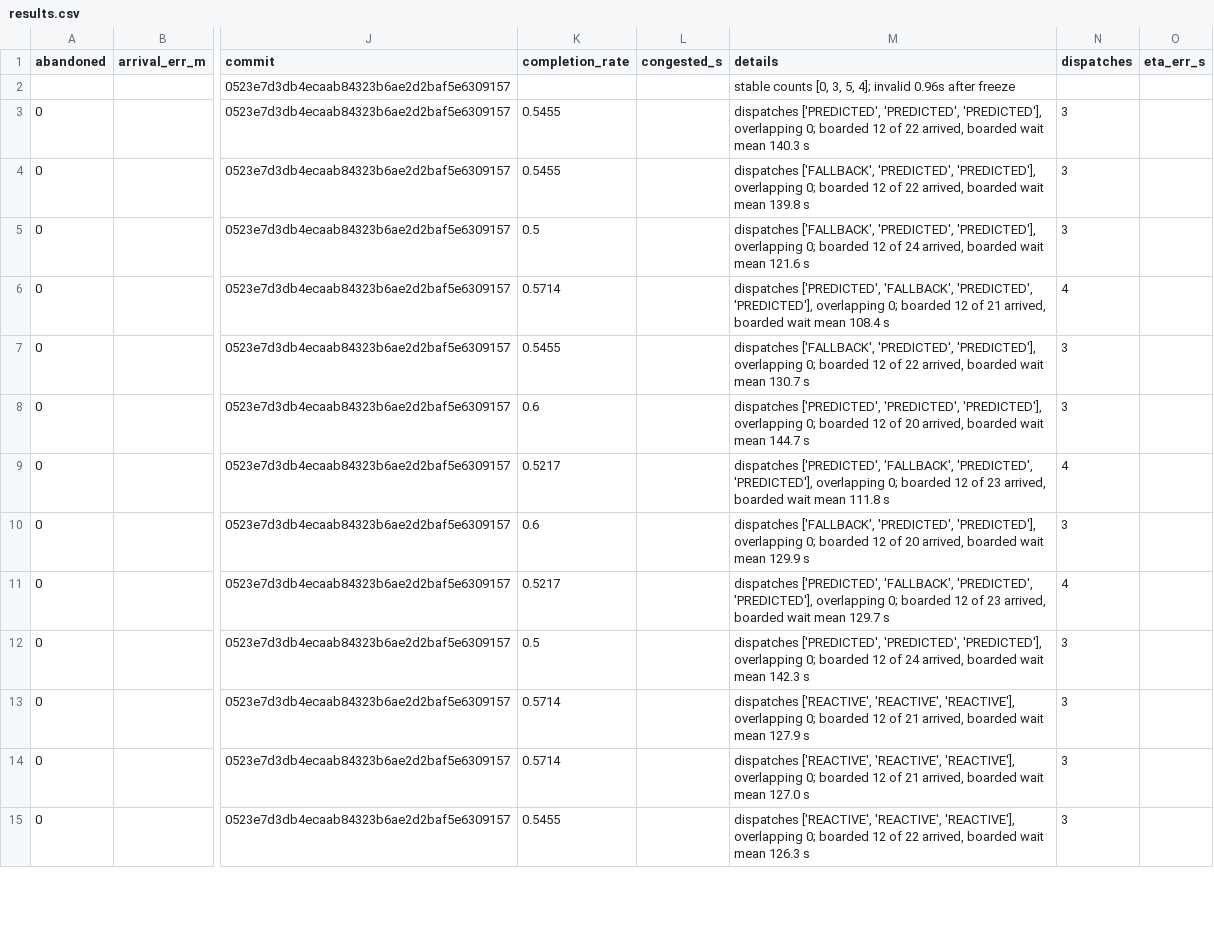
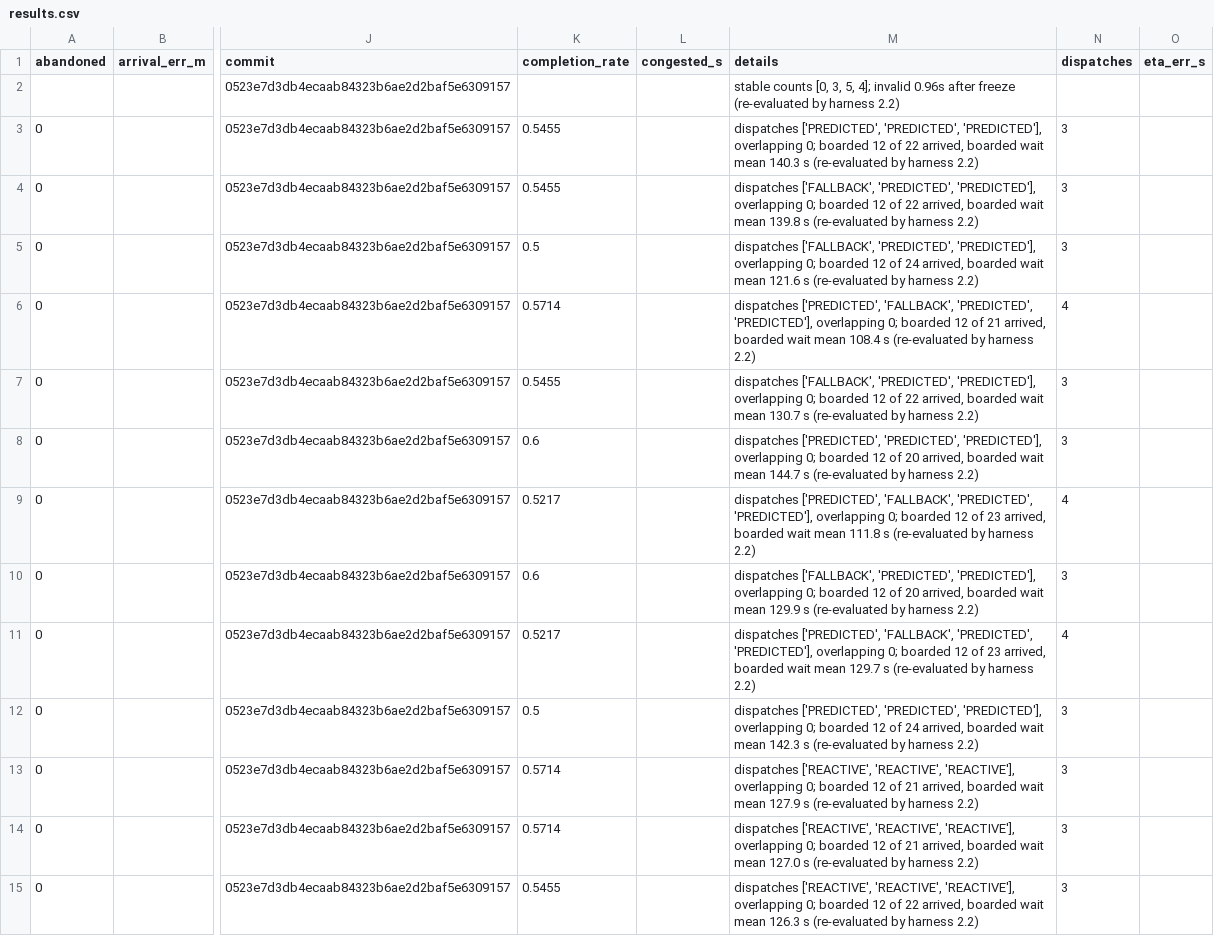
Before and after one commit to mishalilia/songdo-smart-hub-team-d, a CSV file: evidence/test_matrix/results.csv, drawn as a sheet; only a part is shown, gaps mark what is left out; the diff covers the shown part only; the diff names each change by its address in the sheet, - before the commit and + after, or states it on an @@ line.

Commit message:
Test matrix 2.2: crossing episodes split by cause; final matrix re-evaluated
The strict-occupancy count of S8 listed one robot/bus + pedestrian episode
per predictive run next to PASS. The raw trace shows the bus owning and
occupying C before the scripted pedestrian is placed inside it at 80 s
(the 15.1 stimulus). Harness 2.2 classifies every such episode from
crossing_occupancy.csv: pedestrian intrusion into a granted, occupied C
(judged by the measured standstill) or hub-caused (a robot / bus entering
onto a pedestrian or without owning C), which must be zero.

Matrix M20261112-054841 re-evaluated on its recorded runs (no run
repeated, kill cases unchanged): 114/114; S8 predictive 10 intrusions,
0 hub-caused; reactive 0 / 0. Unit test with intrusion, entry onto a
pedestrian and entry without a grant.

```diff
--- a/evidence/test_matrix/results.csv
+++ b/evidence/test_matrix/results.csv
-M2 (details): …after freeze
+M2 (details): …after freeze (re-evaluated by harness 2.2)
-M3 (details): …140.3 s
+M3 (details): …140.3 s (re-evaluated by harness 2.2)
-M4 (details): …139.8 s
+M4 (details): …139.8 s (re-evaluated by harness 2.2)
-M5 (details): …121.6 s
+M5 (details): …121.6 s (re-evaluated by harness 2.2)
-M6 (details): …108.4 s
+M6 (details): …108.4 s (re-evaluated by harness 2.2)
-M7 (details): …130.7 s
+M7 (details): …130.7 s (re-evaluated by harness 2.2)
-M8 (details): …144.7 s
+M8 (details): …144.7 s (re-evaluated by harness 2.2)
-M9 (details): …111.8 s
+M9 (details): …111.8 s (re-evaluated by harness 2.2)
-M10 (details): …129.9 s
+M10 (details): …129.9 s (re-evaluated by harness 2.2)
-M11 (details): …129.7 s
+M11 (details): …129.7 s (re-evaluated by harness 2.2)
-M12 (details): …142.3 s
+M12 (details): …142.3 s (re-evaluated by harness 2.2)
-M13 (details): …127.9 s
+M13 (details): …127.9 s (re-evaluated by harness 2.2)
-M14 (details): …127.0 s
+M14 (details): …127.0 s (re-evaluated by harness 2.2)
-M15 (details): …126.3 s
+M15 (details): …126.3 s (re-evaluated by harness 2.2)
```
Also changed, not shown: 89 edited cells elsewhere in this file, 4 other files.
